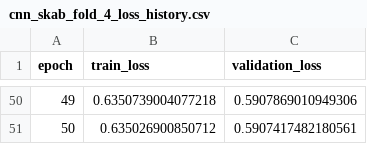
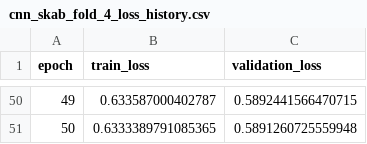
Before and after one commit to senaycengiz/yazlab2-aciklanabilir-zaman-serisi-analizi, a CSV file: logs/cnn/cnn_skab_fold_4_loss_history.csv, drawn as a sheet; only a part is shown, gaps mark what is left out; the diff covers the shown part only.

```diff
--- a/logs/cnn/cnn_skab_fold_4_loss_history.csv
+++ b/logs/cnn/cnn_skab_fold_4_loss_history.csv
@@ -50,2 +50,2 @@ epoch,train_loss,validation_loss
-49,0.6350739004077218,0.5907869010949306
-50,0.635026900850712,0.5907417482180561
+49,0.633587000402787,0.5892441566470715
+50,0.6333389791085365,0.5891260725559948
```
Also changed, not shown: 96 edited cells elsewhere in this file, logs/cnn/cnn_BATADAL_dataset04_loss_history.csv, logs/cnn/cnn_skab_fold_1_loss_history.csv, 35 other files.
